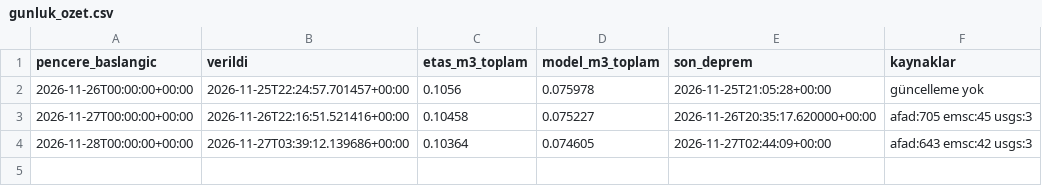
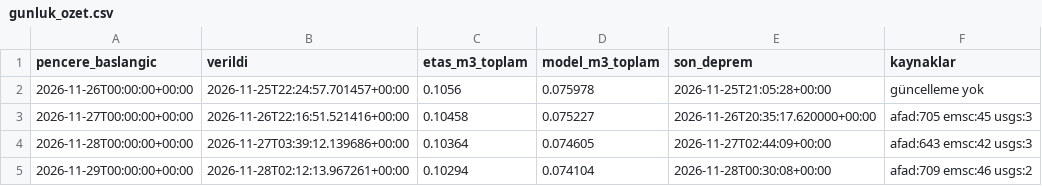
Before and after one commit to Ulas158/Deprem, a CSV file: forecasts/marmara/gunluk_ozet.csv, drawn as a sheet; the diff names each change by its address in the sheet, - before the commit and + after, or states it on an @@ line.

```diff
--- a/forecasts/marmara/gunluk_ozet.csv
+++ b/forecasts/marmara/gunluk_ozet.csv
+row 5: 2026-11-29T00:00:00+00:00 | 2026-11-28T02:12:13.967261+00:00 | 0.10294 | 0.074104 | 2026-11-28T00:30:08+00:00 | afad:709 emsc:46 usgs:2
```
Also changed, not shown: forecasts/ege/gunluk_ozet.csv, 3 other files.
